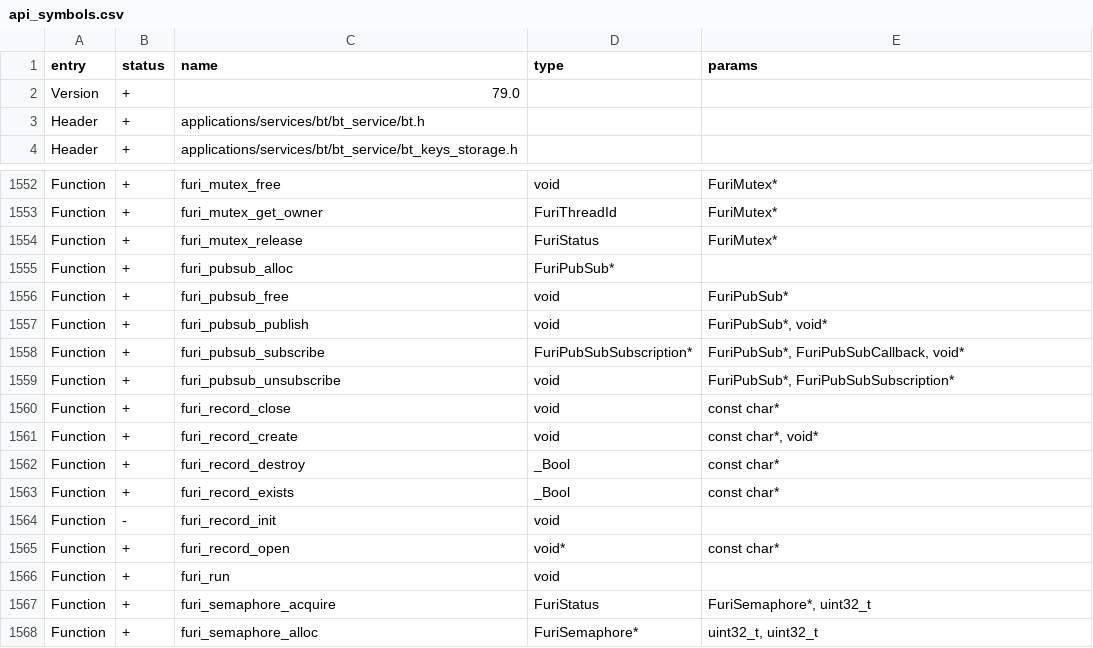
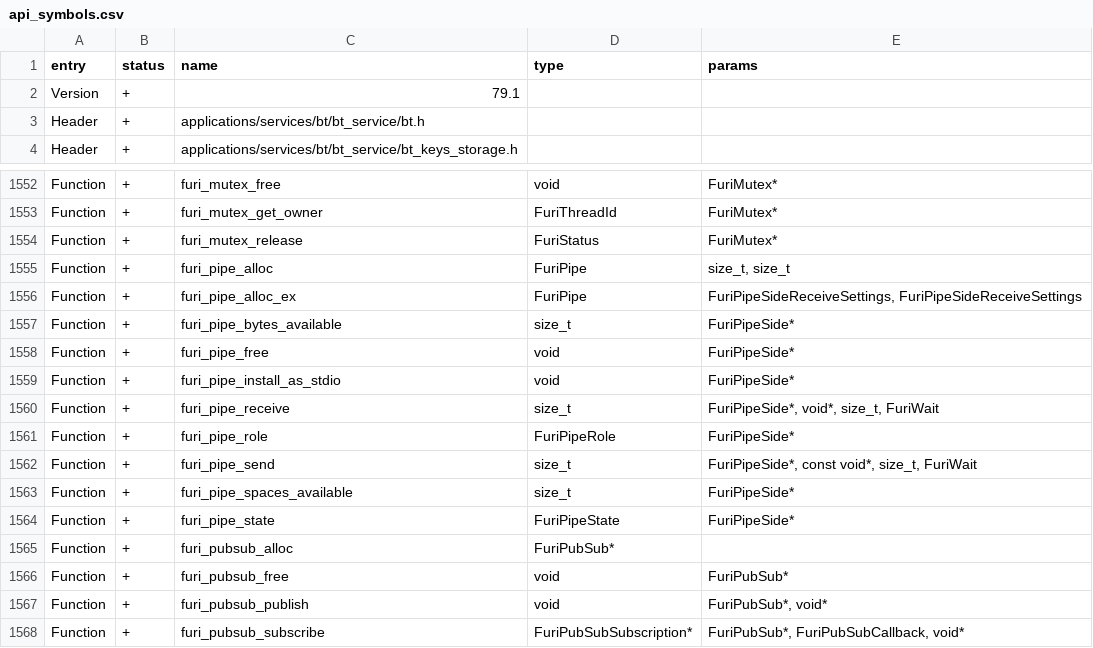
Before and after one commit to wesen/flipperzero-firmware, a CSV file: targets/f18/api_symbols.csv, drawn as a sheet; only a part is shown, gaps mark what is left out; the shorter side is filled out with more unchanged rows.

Commit message:
feat: FuriPipe

```diff
--- a/targets/f18/api_symbols.csv
+++ b/targets/f18/api_symbols.csv
@@ -1,3 +1,3 @@
 entry,status,name,type,params
-Version,+,79.0,,
+Version,+,79.1,,
 Header,+,applications/services/bt/bt_service/bt.h,,
@@ -1554,2 +1554,12 @@ Function,+,furi_mutex_get_owner,FuriThreadId,FuriMutex*
 Function,+,furi_mutex_release,FuriStatus,FuriMutex*
+Function,+,furi_pipe_alloc,FuriPipe,"size_t, size_t"
+Function,+,furi_pipe_alloc_ex,FuriPipe,"FuriPipeSideReceiveSettings, FuriPipeSideReceiveSettings"
+Function,+,furi_pipe_bytes_available,size_t,FuriPipeSide*
+Function,+,furi_pipe_free,void,FuriPipeSide*
+Function,+,furi_pipe_install_as_stdio,void,FuriPipeSide*
+Function,+,furi_pipe_receive,size_t,"FuriPipeSide*, void*, size_t, FuriWait"
+Function,+,furi_pipe_role,FuriPipeRole,FuriPipeSide*
+Function,+,furi_pipe_send,size_t,"FuriPipeSide*, const void*, size_t, FuriWait"
+Function,+,furi_pipe_spaces_available,size_t,FuriPipeSide*
+Function,+,furi_pipe_state,FuriPipeState,FuriPipeSide*
 Function,+,furi_pubsub_alloc,FuriPubSub*,
```
Also changed, not shown: targets/f7/api_symbols.csv, 4 other files.
